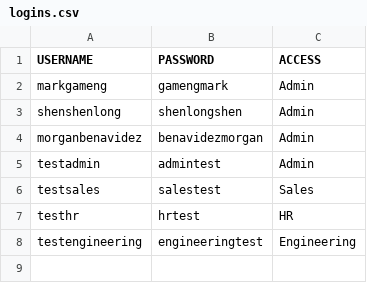
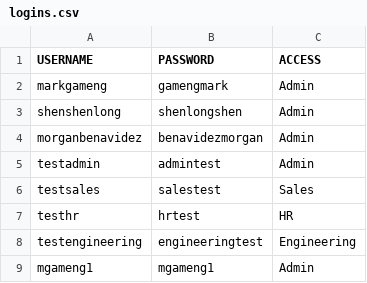
Before and after one commit to MarkGelo/CS-425, a CSV file: Project/ActualProject/src/logins.csv, drawn as a sheet; the diff names each change by its address in the sheet, - before the commit and + after, or states it on an @@ line.

Commit message:
project starto part 2

```diff
--- a/Project/ActualProject/src/logins.csv
+++ b/Project/ActualProject/src/logins.csv
+row 9: mgameng1 | mgameng1 | Admin
```
Also changed, not shown: 3 other files.
